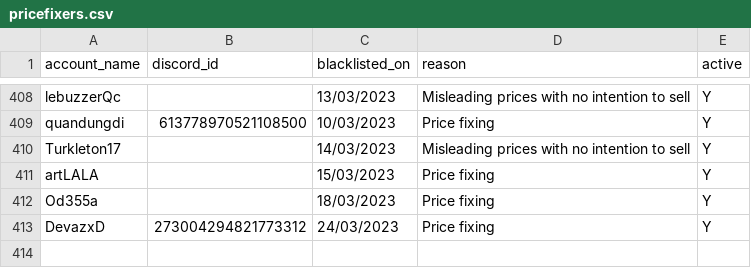
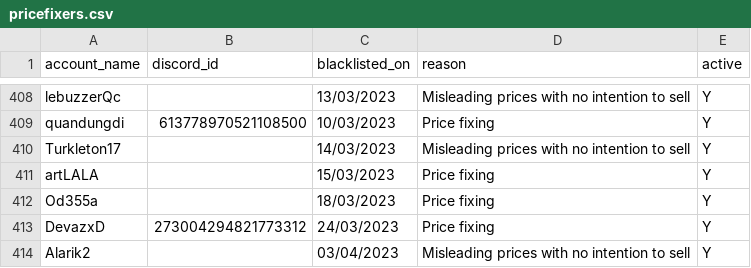
Before and after one commit to The-Forbidden-Trove/ForbiddenTroveBlacklist, a CSV file: pricefixers.csv, drawn as a sheet; only a part is shown, gaps mark what is left out; the diff names each change by its address in the sheet, - before the commit and + after, or states it on an @@ line.

Commit message:
add pricefixers

```diff
--- a/pricefixers.csv
+++ b/pricefixers.csv
+row 414: Alarik2 |  | 03/04/2023 | Misleading prices with no intention to sell | Y
```
